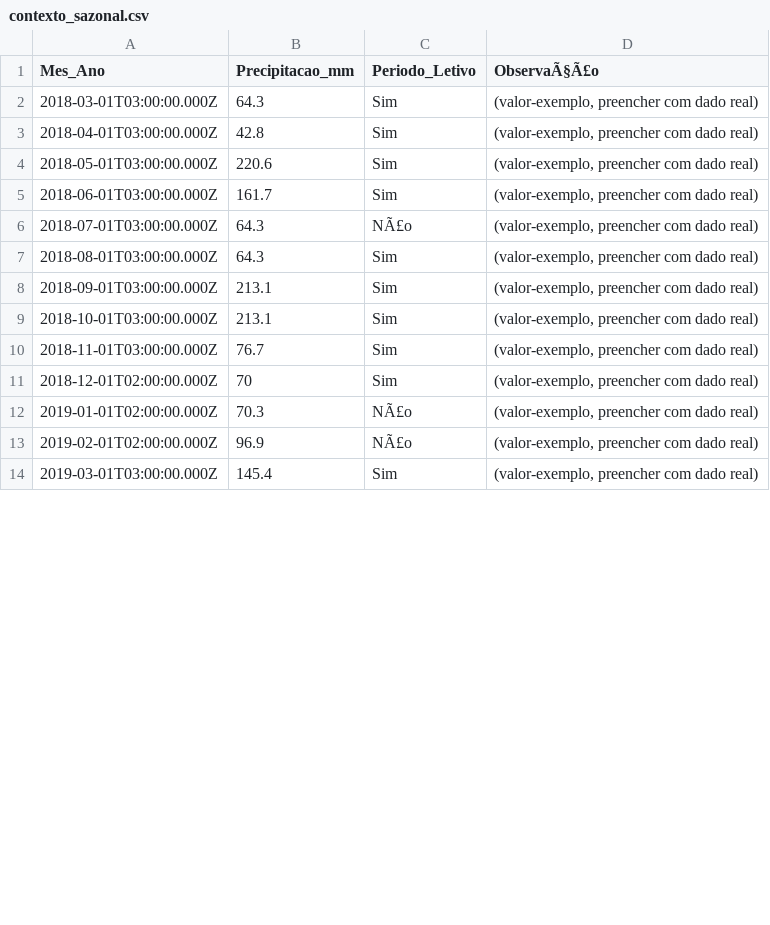
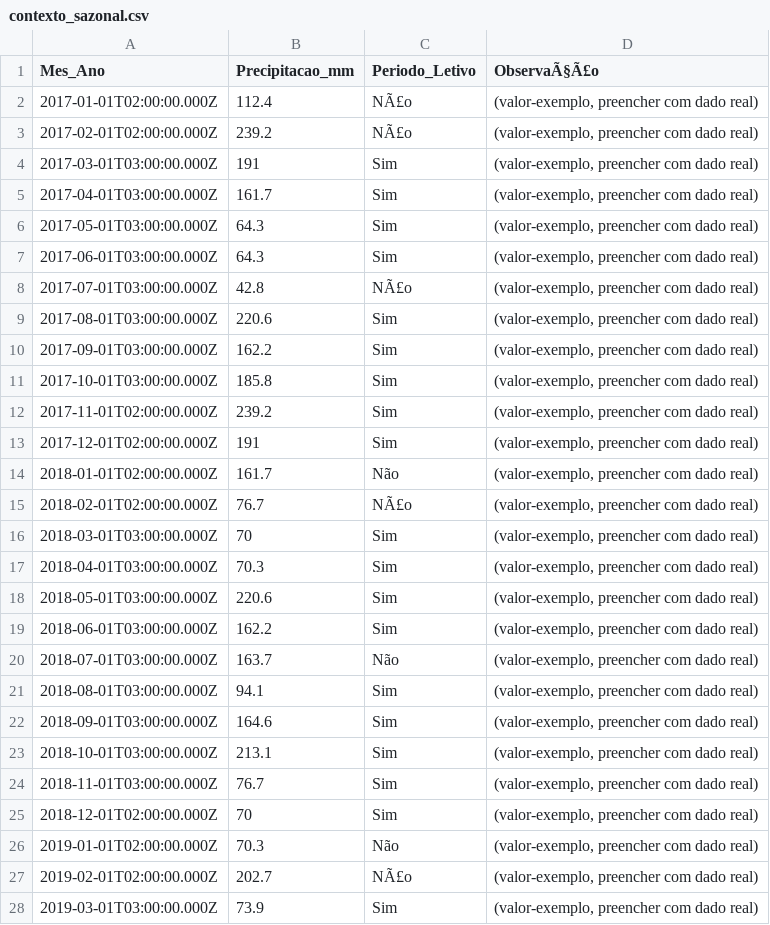
Before and after one commit to adinailson88/malha-previsao-custos, a CSV file: dados_csv/contexto_sazonal.csv, drawn as a sheet; only a part is shown; the diff covers the shown part only.

```diff
--- a/dados_csv/contexto_sazonal.csv
+++ b/dados_csv/contexto_sazonal.csv
@@ -1,9 +1,23 @@
 Mes_Ano,Precipitacao_mm,Periodo_Letivo,ObservaÃ§Ã£o
-2018-03-01T03:00:00.000Z,64.3,Sim,"(valor-exemplo, preencher com dado real)"
-2018-04-01T03:00:00.000Z,42.8,Sim,"(valor-exemplo, preencher com dado real)"
+2017-01-01T02:00:00.000Z,112.4,NÃ£o,"(valor-exemplo, preencher com dado real)"
+2017-02-01T02:00:00.000Z,239.2,NÃ£o,"(valor-exemplo, preencher com dado real)"
+2017-03-01T03:00:00.000Z,191,Sim,"(valor-exemplo, preencher com dado real)"
+2017-04-01T03:00:00.000Z,161.7,Sim,"(valor-exemplo, preencher com dado real)"
+2017-05-01T03:00:00.000Z,64.3,Sim,"(valor-exemplo, preencher com dado real)"
+2017-06-01T03:00:00.000Z,64.3,Sim,"(valor-exemplo, preencher com dado real)"
+2017-07-01T03:00:00.000Z,42.8,NÃ£o,"(valor-exemplo, preencher com dado real)"
+2017-08-01T03:00:00.000Z,220.6,Sim,"(valor-exemplo, preencher com dado real)"
+2017-09-01T03:00:00.000Z,162.2,Sim,"(valor-exemplo, preencher com dado real)"
+2017-10-01T03:00:00.000Z,185.8,Sim,"(valor-exemplo, preencher com dado real)"
+2017-11-01T02:00:00.000Z,239.2,Sim,"(valor-exemplo, preencher com dado real)"
+2017-12-01T02:00:00.000Z,191,Sim,"(valor-exemplo, preencher com dado real)"
+2018-01-01T02:00:00.000Z,161.7,Não,"(valor-exemplo, preencher com dado real)"
+2018-02-01T02:00:00.000Z,76.7,NÃ£o,"(valor-exemplo, preencher com dado real)"
+2018-03-01T03:00:00.000Z,70,Sim,"(valor-exemplo, preencher com dado real)"
+2018-04-01T03:00:00.000Z,70.3,Sim,"(valor-exemplo, preencher com dado real)"
 2018-05-01T03:00:00.000Z,220.6,Sim,"(valor-exemplo, preencher com dado real)"
-2018-06-01T03:00:00.000Z,161.7,Sim,"(valor-exemplo, preencher com dado real)"
-2018-07-01T03:00:00.000Z,64.3,NÃ£o,"(valor-exemplo, preencher com dado real)"
-2018-08-01T03:00:00.000Z,64.3,Sim,"(valor-exemplo, preencher com dado real)"
-2018-09-01T03:00:00.000Z,213.1,Sim,"(valor-exemplo, preencher com dado real)"
+2018-06-01T03:00:00.000Z,162.2,Sim,"(valor-exemplo, preencher com dado real)"
+2018-07-01T03:00:00.000Z,163.7,Não,"(valor-exemplo, preencher com dado real)"
+2018-08-01T03:00:00.000Z,94.1,Sim,"(valor-exemplo, preencher com dado real)"
+2018-09-01T03:00:00.000Z,164.6,Sim,"(valor-exemplo, preencher com dado real)"
 2018-10-01T03:00:00.000Z,213.1,Sim,"(valor-exemplo, preencher com dado real)"
@@ -11,4 +25,4 @@
 2018-12-01T02:00:00.000Z,70,Sim,"(valor-exemplo, preencher com dado real)"
-2019-01-01T02:00:00.000Z,70.3,NÃ£o,"(valor-exemplo, preencher com dado real)"
-2019-02-01T02:00:00.000Z,96.9,NÃ£o,"(valor-exemplo, preencher com dado real)"
-2019-03-01T03:00:00.000Z,145.4,Sim,"(valor-exemplo, preencher com dado real)"
+2019-01-01T02:00:00.000Z,70.3,Não,"(valor-exemplo, preencher com dado real)"
+2019-02-01T02:00:00.000Z,202.7,NÃ£o,"(valor-exemplo, preencher com dado real)"
+2019-03-01T03:00:00.000Z,73.9,Sim,"(valor-exemplo, preencher com dado real)"
```
Also changed, not shown: 100 edited cells elsewhere in this file, dados_csv/filtros_disponiveis.csv, dados_csv/previsao_custo_detalhes.csv, 10 other files.
